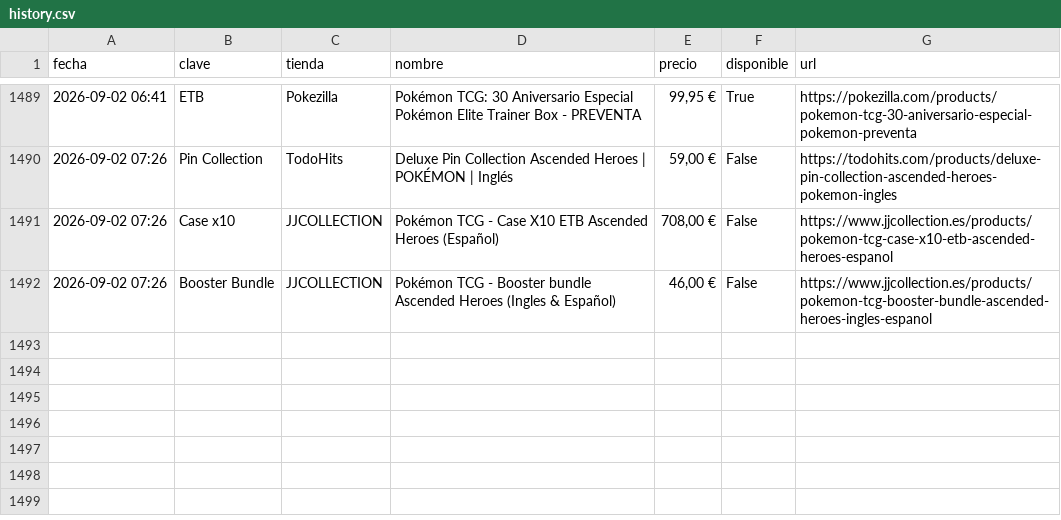
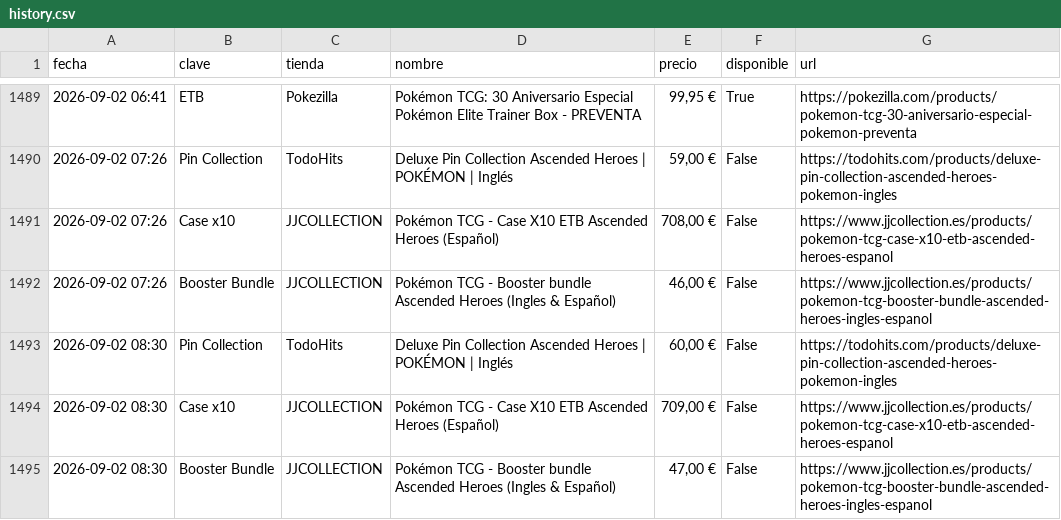
Before and after one commit to YellowComet/diego_scraper_webs, a CSV file: history.csv, drawn as a sheet; only a part is shown, gaps mark what is left out.

```diff
--- a/history.csv
+++ b/history.csv
@@ -1492 +1492,4 @@ fecha,clave,tienda,nombre,precio,disponible,url
 2026-09-02 07:26,Booster Bundle,JJCOLLECTION,Pokémon TCG - Booster bundle Ascended Heroes (Ingles & Español),"46,00 €",False,https://www.jjcollection.es/products/pokemon-tcg-booster-bundle-ascended-heroes-ingles-espanol
+2026-09-02 08:30,Pin Collection,TodoHits,Deluxe Pin Collection Ascended Heroes | POKÉMON | Inglés,"60,00 €",False,https://todohits.com/products/deluxe-pin-collection-ascended-heroes-pokemon-ingles
+2026-09-02 08:30,Case x10,JJCOLLECTION,Pokémon TCG - Case X10 ETB Ascended Heroes (Español),"709,00 €",False,https://www.jjcollection.es/products/pokemon-tcg-case-x10-etb-ascended-heroes-espanol
+2026-09-02 08:30,Booster Bundle,JJCOLLECTION,Pokémon TCG - Booster bundle Ascended Heroes (Ingles & Español),"47,00 €",False,https://www.jjcollection.es/products/pokemon-tcg-booster-bundle-ascended-heroes-ingles-espanol
```
Also changed, not shown: 3 other files.
